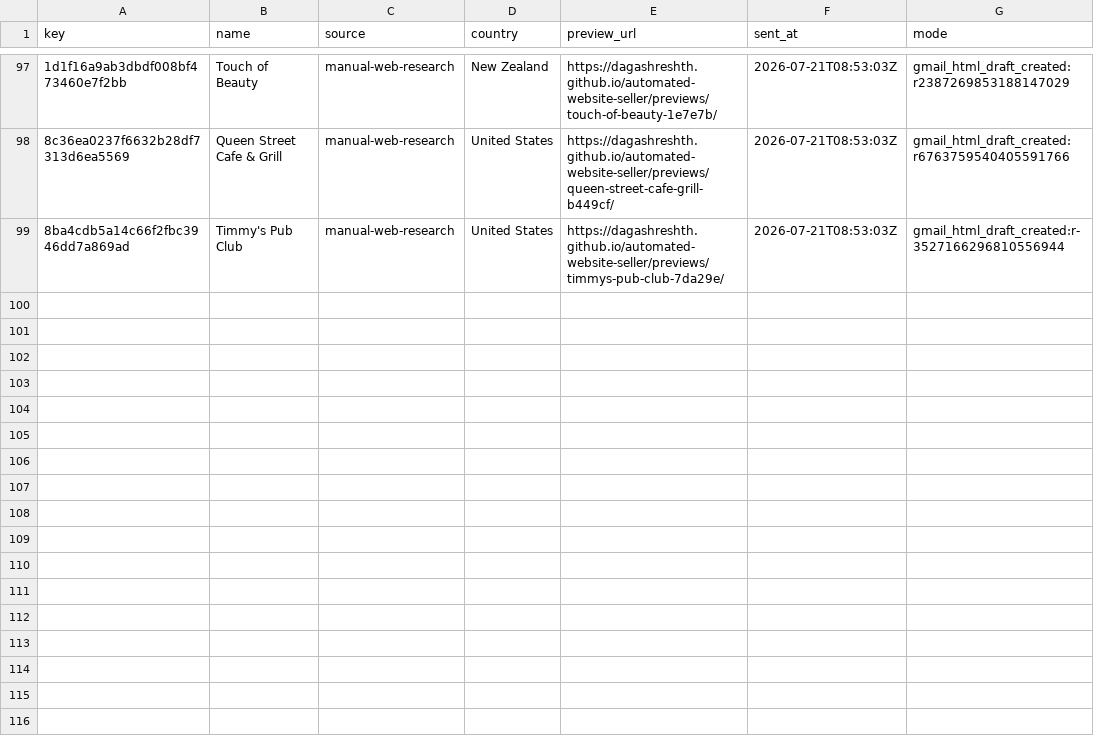
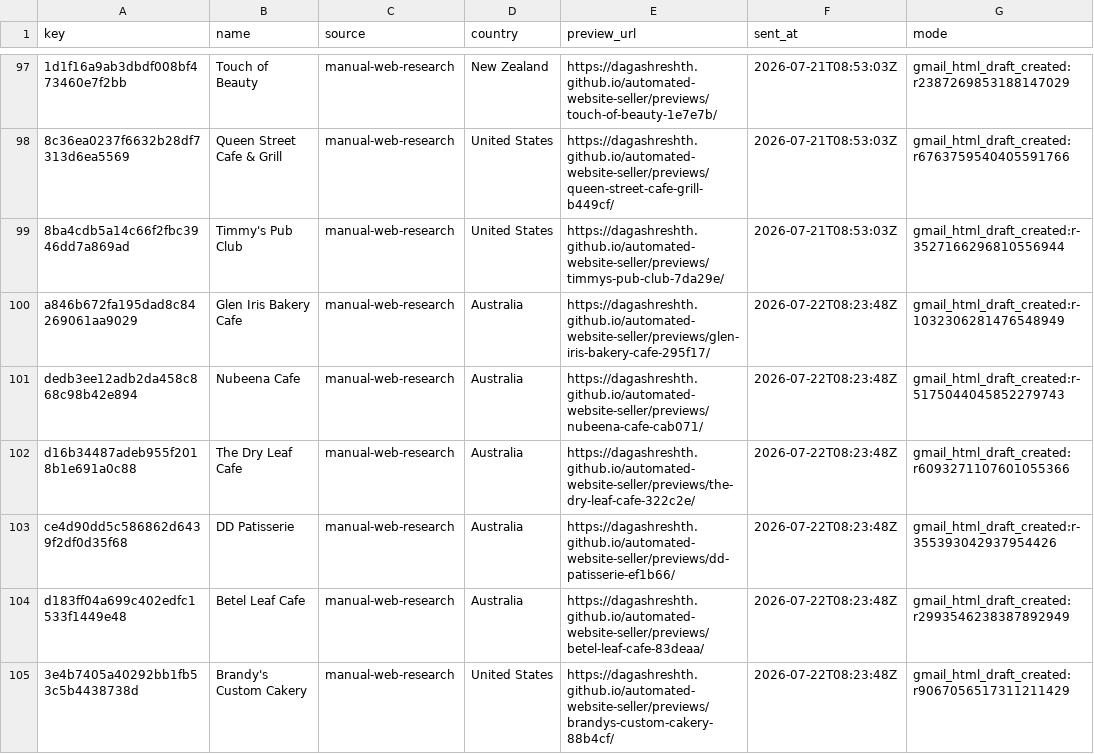
Before and after one commit to dagashreshth/automated-website-seller, a CSV file: state/sent.csv, drawn as a sheet; only a part is shown, gaps mark what is left out; the diff names each change by its address in the sheet, - before the commit and + after, or states it on an @@ line.

Commit message:
Record daily outreach drafts 2026-07-22

```diff
--- a/state/sent.csv
+++ b/state/sent.csv
+row 100: a846b672fa195dad8c84269061aa9029 | Glen Iris Bakery Cafe | manual-web-research | Australia | https://dagashreshth.github.io/automated-website-seller/previews/glen-iris-bakery-cafe-295f17/ | 2026-07-22T08:23:48Z | gmail_html_draft_created:r-1032306281476548949
+row 101: dedb3ee12adb2da458c868c98b42e894 | Nubeena Cafe | manual-web-research | Australia | https://dagashreshth.github.io/automated-website-seller/previews/nubeena-cafe-cab071/ | 2026-07-22T08:23:48Z | gmail_html_draft_created:r-5175044045852279743
+row 102: d16b34487adeb955f2018b1e691a0c88 | The Dry Leaf Cafe | manual-web-research | Australia | https://dagashreshth.github.io/automated-website-seller/previews/the-dry-leaf-cafe-322c2e/ | 2026-07-22T08:23:48Z | gmail_html_draft_created:r6093271107601055366
+row 103: ce4d90dd5c586862d6439f2df0d35f68 | DD Patisserie | manual-web-research | Australia | https://dagashreshth.github.io/automated-website-seller/previews/dd-patisserie-ef1b66/ | 2026-07-22T08:23:48Z | gmail_html_draft_created:r-355393042937954426
+row 104: d183ff04a699c402edfc1533f1449e48 | Betel Leaf Cafe | manual-web-research | Australia | https://dagashreshth.github.io/automated-website-seller/previews/betel-leaf-cafe-83deaa/ | 2026-07-22T08:23:48Z | gmail_html_draft_created:r2993546238387892949
+row 105: 3e4b7405a40292bb1fb53c5b4438738d | Brandy's Custom Cakery | manual-web-research | United States | https://dagashreshth.github.io/automated-website-seller/previews/brandys-custom-cakery-88b4cf/ | 2026-07-22T08:23:48Z | gmail_html_draft_created:r9067056517311211429
```
